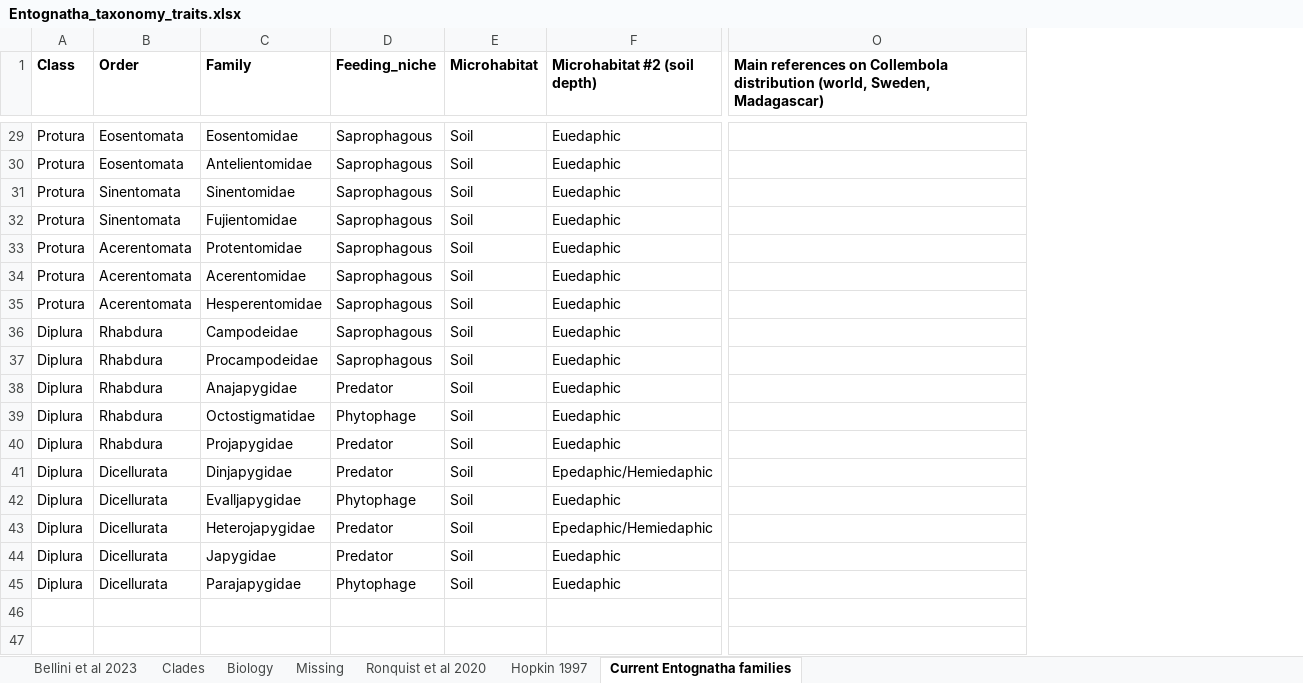
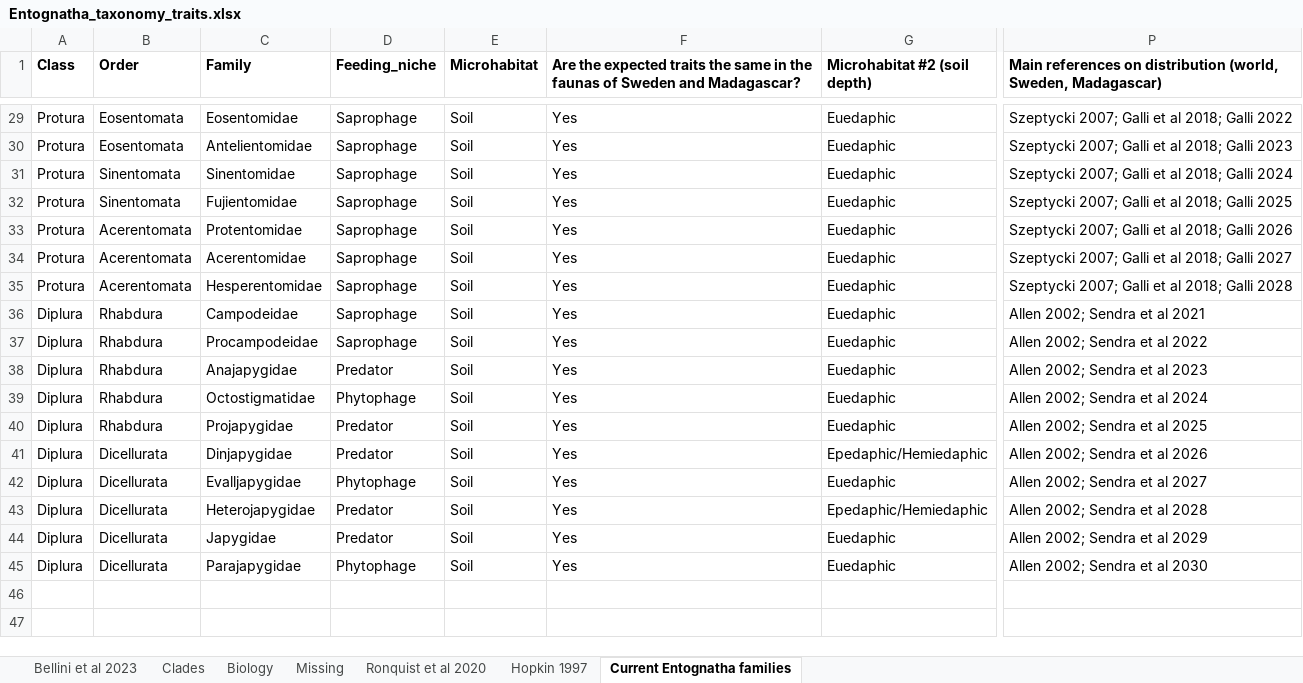
Before and after one commit to insect-biome-atlas/paper-mg-insects, an Excel workbook: source_data/Entognatha_taxonomy_traits.xlsx, sheet Current Entognatha families, drawn as a sheet; only a part is shown, gaps mark what is left out; values as stored, in another font and other column widths than the file's, no borders; addresses are those after the commit; the diff covers the shown part only; the diff names each change by its address in the sheet, - before the commit and + after, or states it on an @@ line.

Commit message:
Added revised version of Entognatha file

```diff
--- a/source_data/Entognatha_taxonomy_traits.xlsx (sheet Current Entognatha families)
+++ b/source_data/Entognatha_taxonomy_traits.xlsx (sheet Current Entognatha families)
+column F, row 1: Are the expected traits the same in the faunas of Sweden and Madagascar?; rows 29-45: all Yes
-P1: …references on Collembola distribution (world,…
+P1: …references on distribution (world,…
-D29:D37 (Feeding_niche): Saprophagous
+D29:D37 (Feeding_niche): Saprophage
-P29: (empty)
+P29: Szeptycki 2007; Galli et al 2018; Galli 2022
-P30: (empty)
+P30: Szeptycki 2007; Galli et al 2018; Galli 2023
-P31: (empty)
+P31: Szeptycki 2007; Galli et al 2018; Galli 2024
-P32: (empty)
+P32: Szeptycki 2007; Galli et al 2018; Galli 2025
-P33: (empty)
+P33: Szeptycki 2007; Galli et al 2018; Galli 2026
-P34: (empty)
+P34: Szeptycki 2007; Galli et al 2018; Galli 2027
-P35: (empty)
+P35: Szeptycki 2007; Galli et al 2018; Galli 2028
-P36: (empty)
+P36: Allen 2002; Sendra et al 2021
-P37: (empty)
+P37: Allen 2002; Sendra et al 2022
-P38: (empty)
+P38: Allen 2002; Sendra et al 2023
-P39: (empty)
+P39: Allen 2002; Sendra et al 2024
-P40: (empty)
+P40: Allen 2002; Sendra et al 2025
-P41: (empty)
+P41: Allen 2002; Sendra et al 2026
-P42: (empty)
+P42: Allen 2002; Sendra et al 2027
-P43: (empty)
+P43: Allen 2002; Sendra et al 2028
-P44: (empty)
+P44: Allen 2002; Sendra et al 2029
-P45: (empty)
+P45: Allen 2002; Sendra et al 2030
```
Also changed, not shown: 32 edited cells elsewhere in this sheet, sheet Bellini et al 2023.
